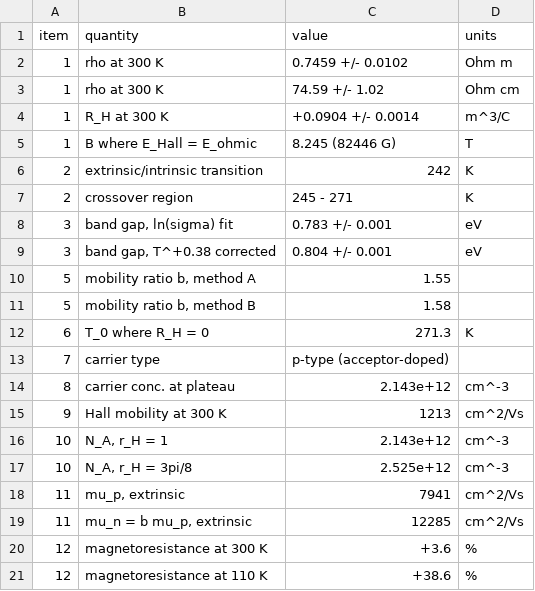
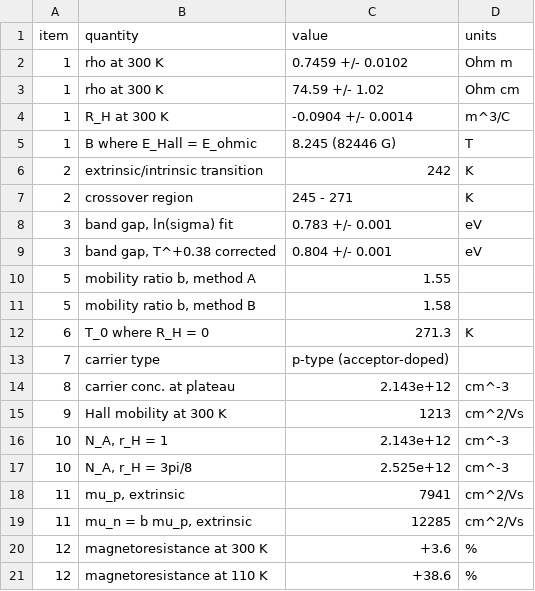
Before and after one commit to MarcusUniversee/phys111b, a CSV file: summary_results.csv, drawn as a sheet.

```diff
--- a/summary_results.csv
+++ b/summary_results.csv
@@ -3,3 +3,3 @@ item,quantity,value,units
 1,rho at 300 K,74.59 +/- 1.02,Ohm cm
-1,R_H at 300 K,+0.0904 +/- 0.0014,m^3/C
+1,R_H at 300 K,-0.0904 +/- 0.0014,m^3/C
 1,B where E_Hall = E_ohmic,8.245  (82446 G),T
```
Also changed, not shown: run_comparison.csv, 26 other files.
